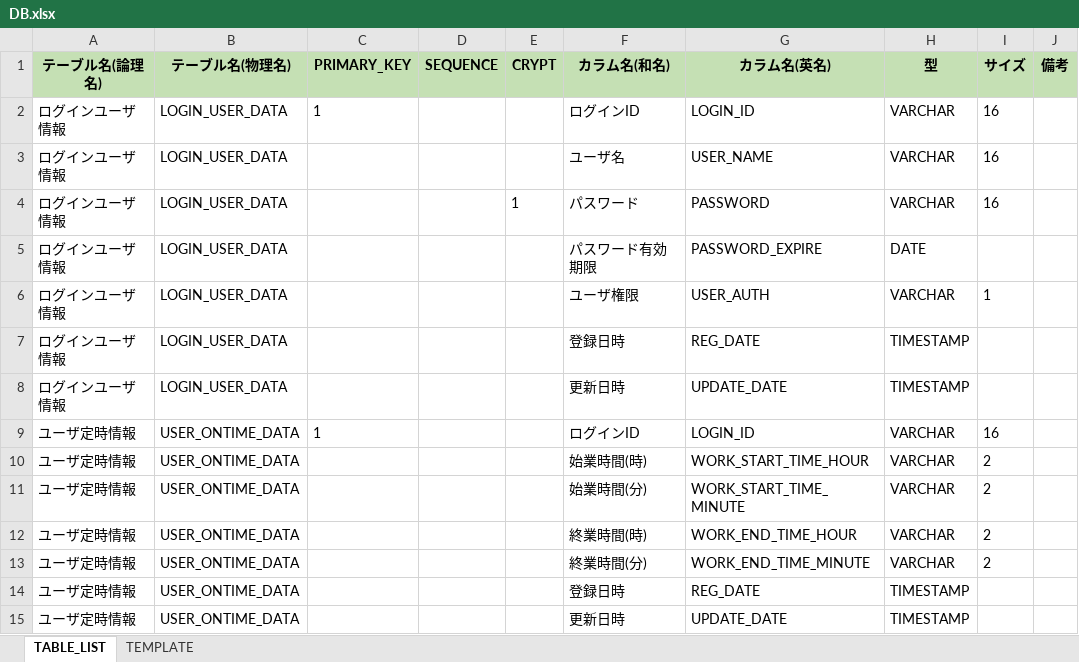
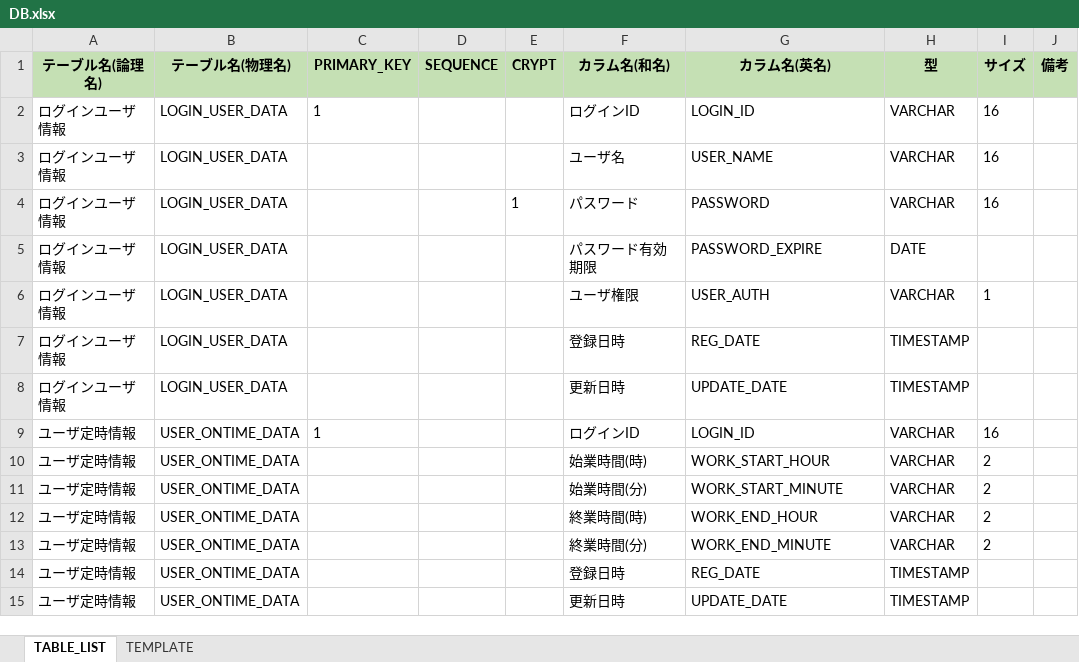
Before and after one commit to kohei-okazaki/kin-work, an Excel workbook: kin-docs/detail-design/DB.xlsx, sheet TABLE_LIST, drawn as a sheet; only a part is shown; values as stored, in another font and other column widths than the file's, no borders; the diff names each change by its address in the sheet, - before the commit and + after, or states it on an @@ line.

```diff
--- a/kin-docs/detail-design/DB.xlsx (sheet TABLE_LIST)
+++ b/kin-docs/detail-design/DB.xlsx (sheet TABLE_LIST)
-G10 (カラム名(英名)): WORK_START_TIME_HOUR
+G10 (カラム名(英名)): WORK_START_HOUR
-G11 (カラム名(英名)): WORK_START_TIME_MINUTE
+G11 (カラム名(英名)): WORK_START_MINUTE
-G12 (カラム名(英名)): WORK_END_TIME_HOUR
+G12 (カラム名(英名)): WORK_END_HOUR
-G13 (カラム名(英名)): WORK_END_TIME_MINUTE
+G13 (カラム名(英名)): WORK_END_MINUTE
```
Also changed, not shown: 12 other files.
